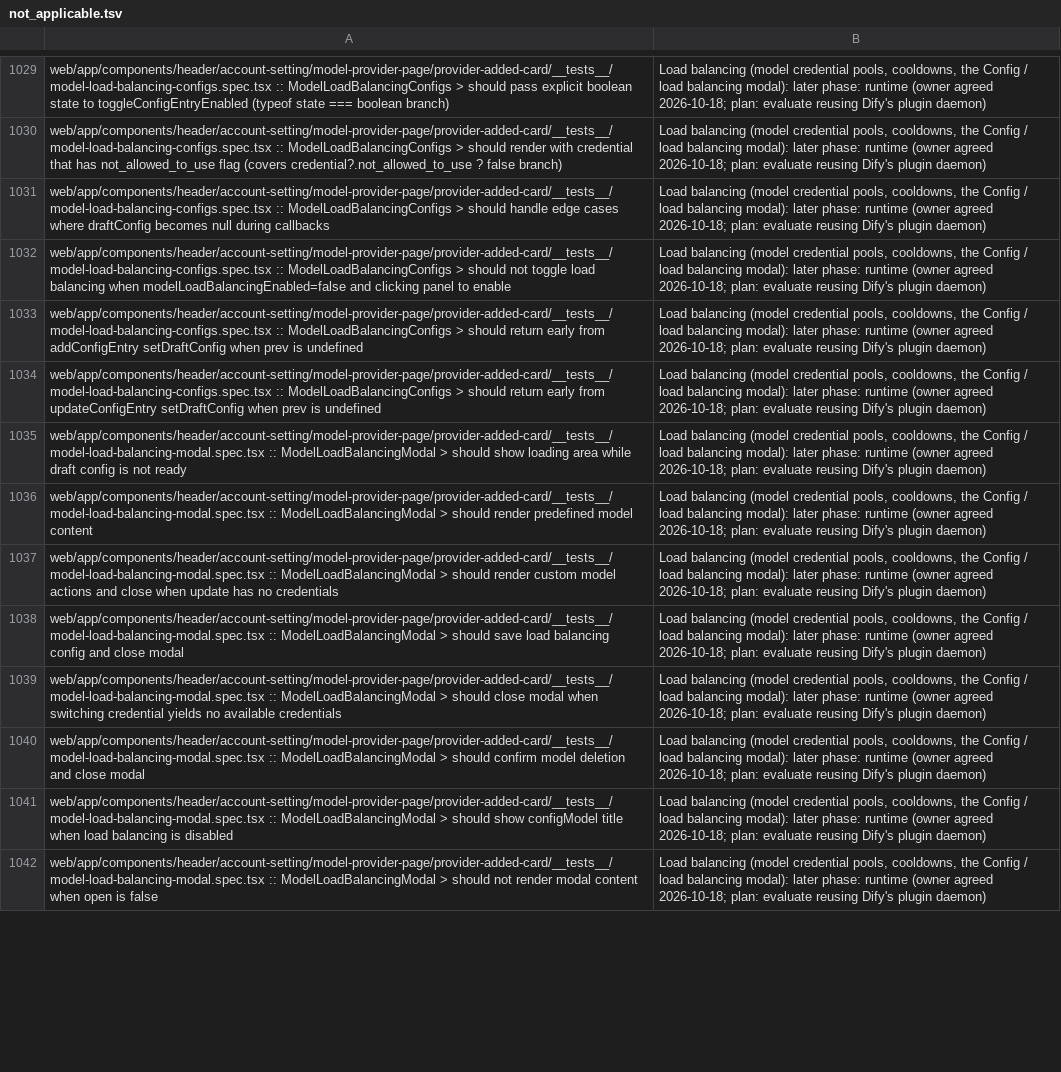
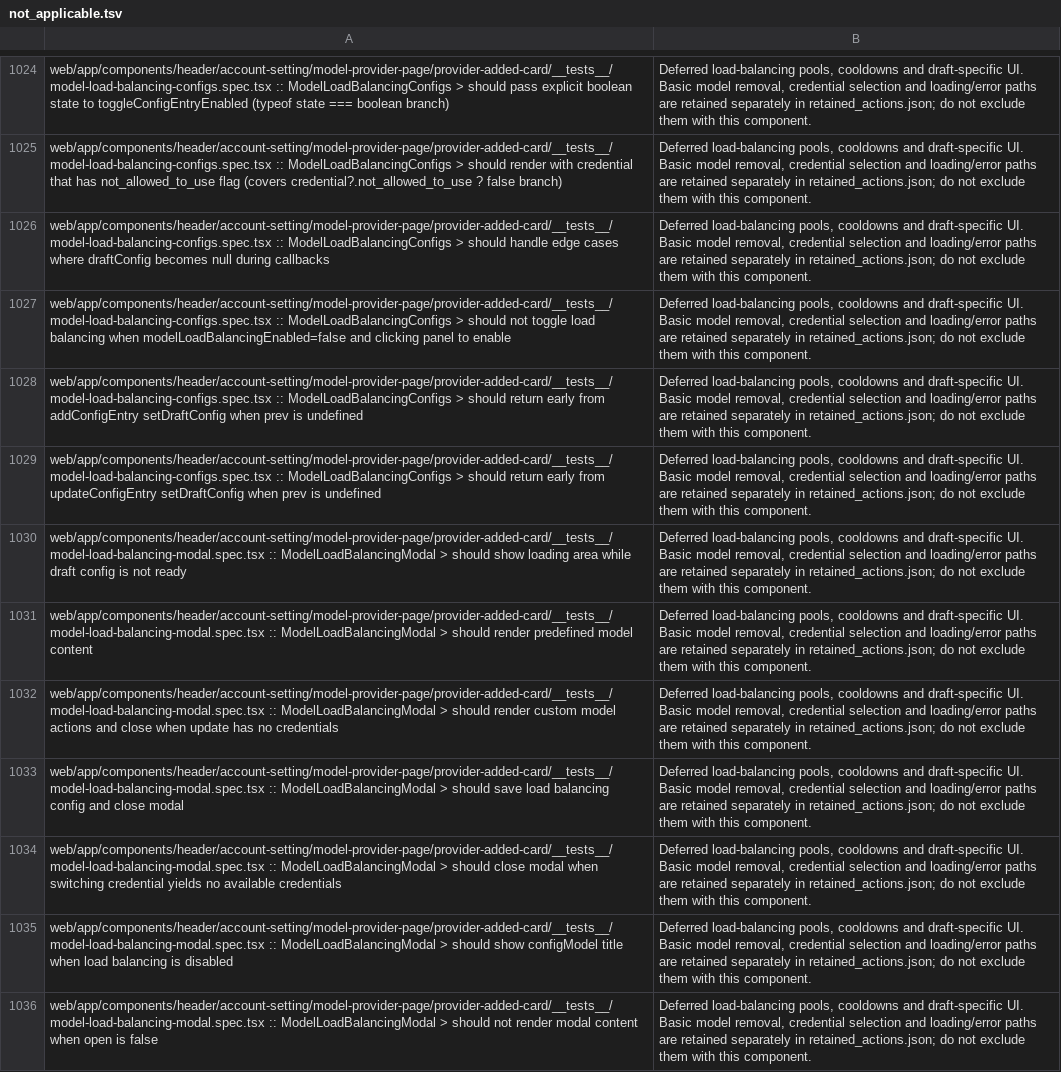
Before and after one commit to kevinzhow/dify-sf, a TSV file: tool/dify_spec/not_applicable.tsv, drawn as a sheet; only a part is shown, gaps mark what is left out; removed rows and columns are numbered as before the commit, all else as after; the diff covers the shown part only; the diff names each change by its address in the sheet, - before the commit and + after, or states it on an @@ line.

Commit message:
fix: retain model management actions outside load balancing (#57)
Co-authored-by: Winnie <winnie@raft.local>

```diff
--- a/tool/dify_spec/not_applicable.tsv
+++ b/tool/dify_spec/not_applicable.tsv
-B1024:B1034: Load balancing (model credential pools, cooldowns, the Config / load balancing modal): later phase: runtime (owner agreed 2026-10-18; plan: evaluate reusing Dify's plugin daemon)
+B1024:B1034: Deferred load-balancing pools, cooldowns and draft-specific UI. Basic model removal, credential selection and loading/error paths are retained separately in retained_actions.json; do not exclude them with this component.
-row 1040: web/app/components/header/account-setting/model-provider-page/provider-added-card/__tests__/model-load-balancing-modal.spec.tsx :: ModelLoadBalancingModal > should confirm model deletion and close modal | Load balancing (model credential pools, cooldowns, the Config / load balancing modal): later phase: runtime (owner agreed 2026-10-18; plan: evaluate reusing Dify's plugin daemon)
-B1035:B1036: Load balancing (model credential pools, cooldowns, the Config / load balancing modal): later phase: runtime (owner agreed 2026-10-18; plan: evaluate reusing Dify's plugin daemon)
+B1035:B1036: Deferred load-balancing pools, cooldowns and draft-specific UI. Basic model removal, credential selection and loading/error paths are retained separately in retained_actions.json; do not exclude them with this component.
```
Also changed, not shown: 5 removed rows and 99 edited cells elsewhere in this file, 20 other files.
